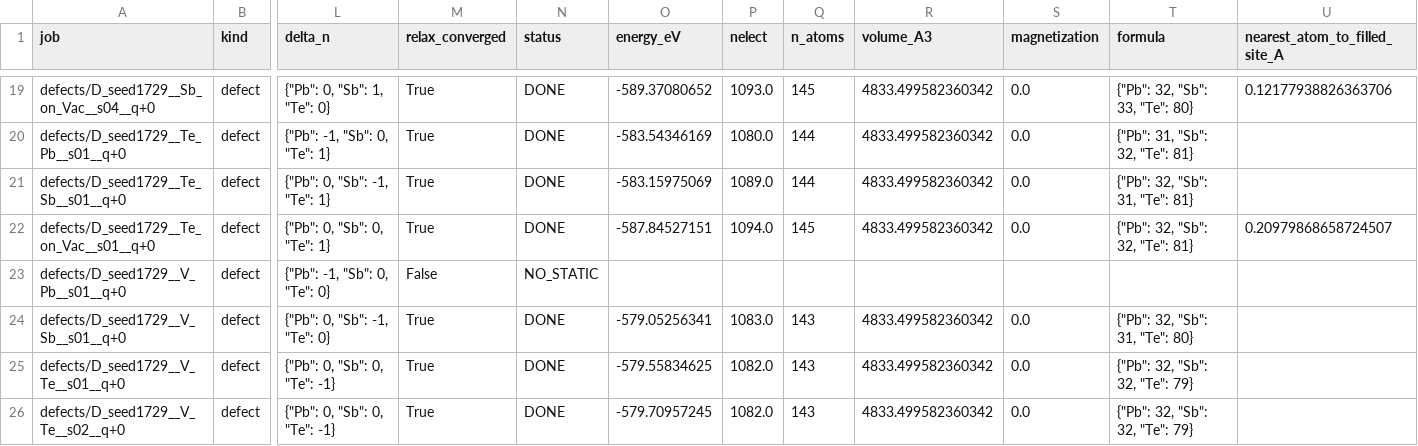
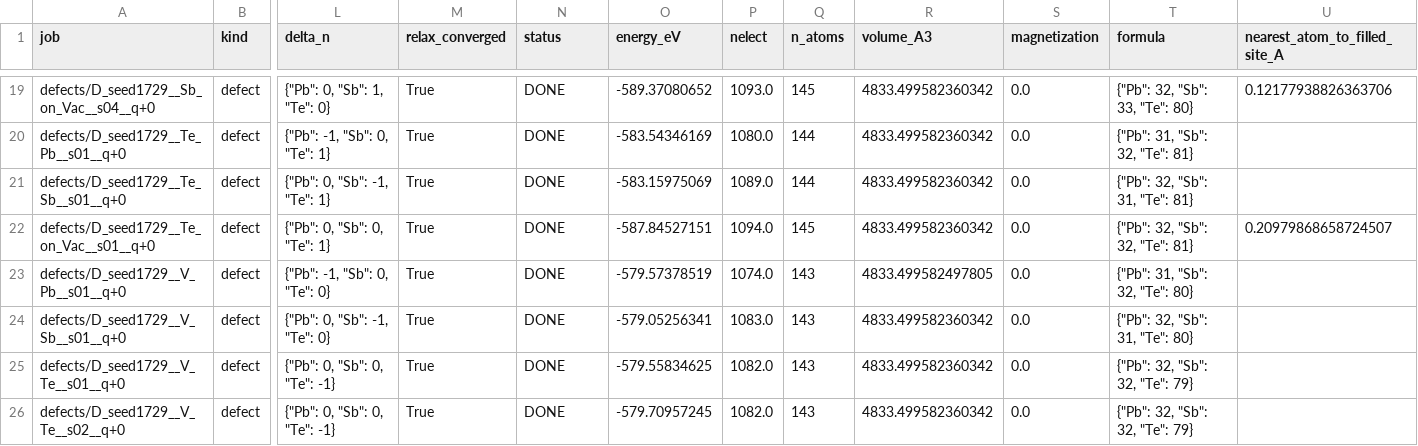
Before and after one commit to Andyw852/A2B2Te5-lone-pair-and-conduction-type, a CSV file: 13_DVO缺陷_VASP流程与分析/结果_第一批/energies.csv, drawn as a sheet; only a part is shown, gaps mark what is left out; the diff names each change by its address in the sheet, - before the commit and + after, or states it on an @@ line.

```diff
--- a/13_DVO缺陷_VASP流程与分析/结果_第一批/energies.csv
+++ b/13_DVO缺陷_VASP流程与分析/结果_第一批/energies.csv
-M23 (relax_converged): False
+M23 (relax_converged): True
-N23 (status): NO_STATIC
+N23 (status): DONE
-O23 (energy_eV): (empty)
+O23 (energy_eV): -579.57378519
-P23 (nelect): (empty)
+P23 (nelect): 1074.0
-Q23 (n_atoms): (empty)
+Q23 (n_atoms): 143
-R23 (volume_A3): (empty)
+R23 (volume_A3): 4833.499582497805
-S23 (magnetization): (empty)
+S23 (magnetization): 0.0
-T23 (formula): (empty)
+T23 (formula): {"Pb": 31, "Sb": 32, "Te": 80}
```
Also changed, not shown: 13_DVO缺陷_VASP流程与分析/结果_第一批/analysis/形成能_家族统计.csv, 13_DVO缺陷_VASP流程与分析/结果_第一批/analysis/形成能_逐位点.csv, 3 other files.
